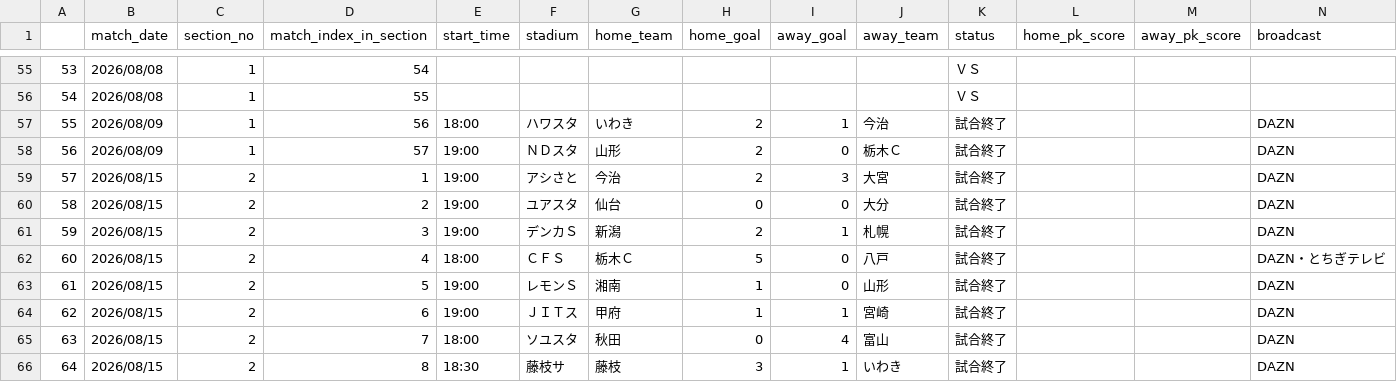
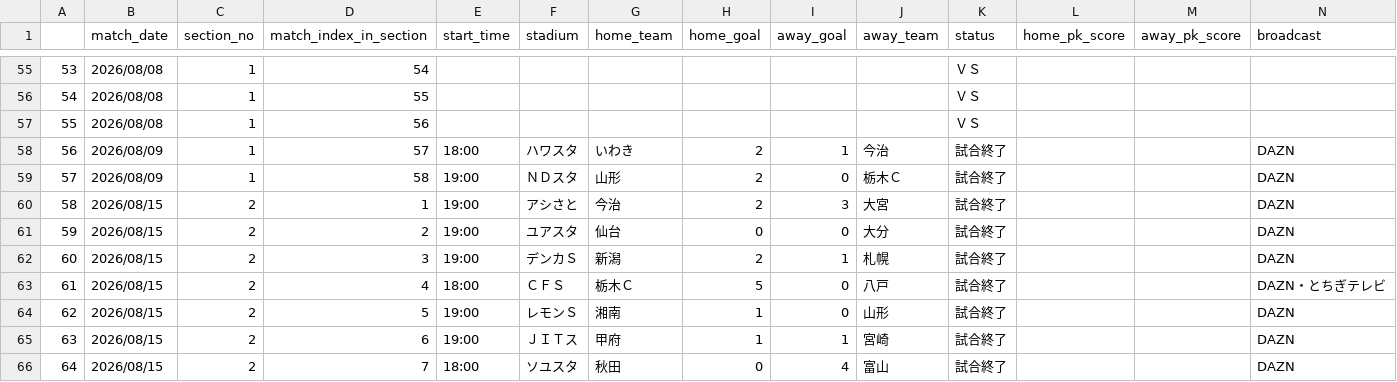
Before and after one commit to mokekuma-git/JLeague_Matches-Bar_Graph, a CSV file: docs/csv/26-27_allmatch_result-J2.csv, drawn as a sheet; only a part is shown, gaps mark what is left out; the shorter side is filled out with more unchanged rows; addresses are those after the commit; the diff names each change by its address in the sheet, - before the commit and + after, or states it on an @@ line.

```diff
--- a/docs/csv/26-27_allmatch_result-J2.csv
+++ b/docs/csv/26-27_allmatch_result-J2.csv
+row 57: 55 | 2026/08/08 | 1 | 56 |  |  |  |  |  |  | ＶＳ
@@ column A renumbered from row 58 down @@
-D58 (match_index_in_section): 56
+D58 (match_index_in_section): 57
-D59 (match_index_in_section): 57
+D59 (match_index_in_section): 58
```
Also changed, not shown: docs/csv/26-27_allmatch_result-J1.csv, docs/csv/26-27_allmatch_result-J3.csv, 1 other file.
